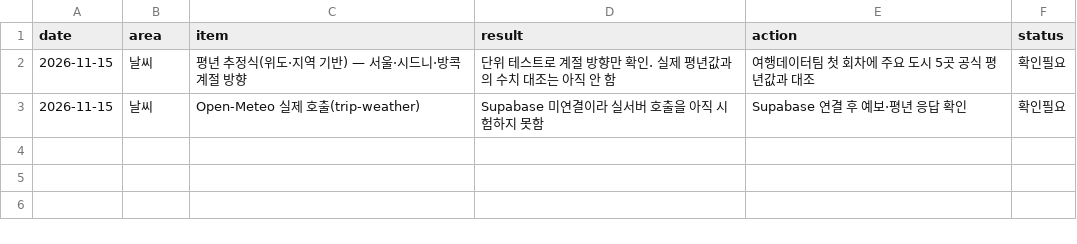
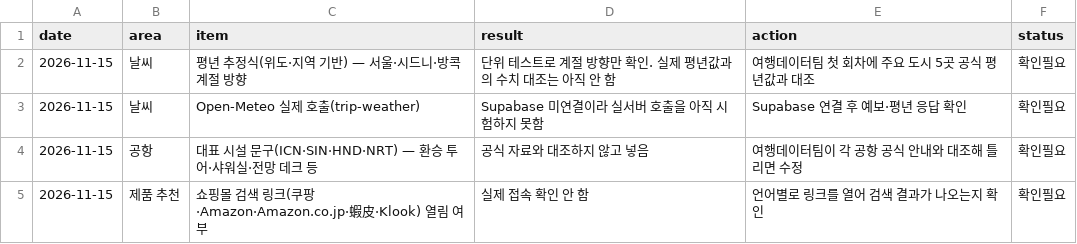
Before and after one commit to parksang-jun/HARU.com, a CSV file: ops/agent/state/data-checks.csv, drawn as a sheet.

```diff
--- a/ops/agent/state/data-checks.csv
+++ b/ops/agent/state/data-checks.csv
@@ -3 +3,3 @@ date,area,item,result,action,status
 2026-11-15,날씨,Open-Meteo 실제 호출(trip-weather),Supabase 미연결이라 실서버 호출을 아직 시험하지 못함,Supabase 연결 후 예보·평년 응답 확인,확인필요
+2026-11-15,공항,대표 시설 문구(ICN·SIN·HND·NRT) — 환승 투어·샤워실·전망 데크 등,공식 자료와 대조하지 않고 넣음,여행데이터팀이 각 공항 공식 안내와 대조해 틀리면 수정,확인필요
+2026-11-15,제품 추천,쇼핑몰 검색 링크(쿠팡·Amazon·Amazon.co.jp·蝦皮·Klook) 열림 여부,실제 접속 확인 안 함,언어별로 링크를 열어 검색 결과가 나오는지 확인,확인필요
```
Also changed, not shown: ops/agent/state/connections.csv, ops/agent/state/feedback.csv, 49 other files.
